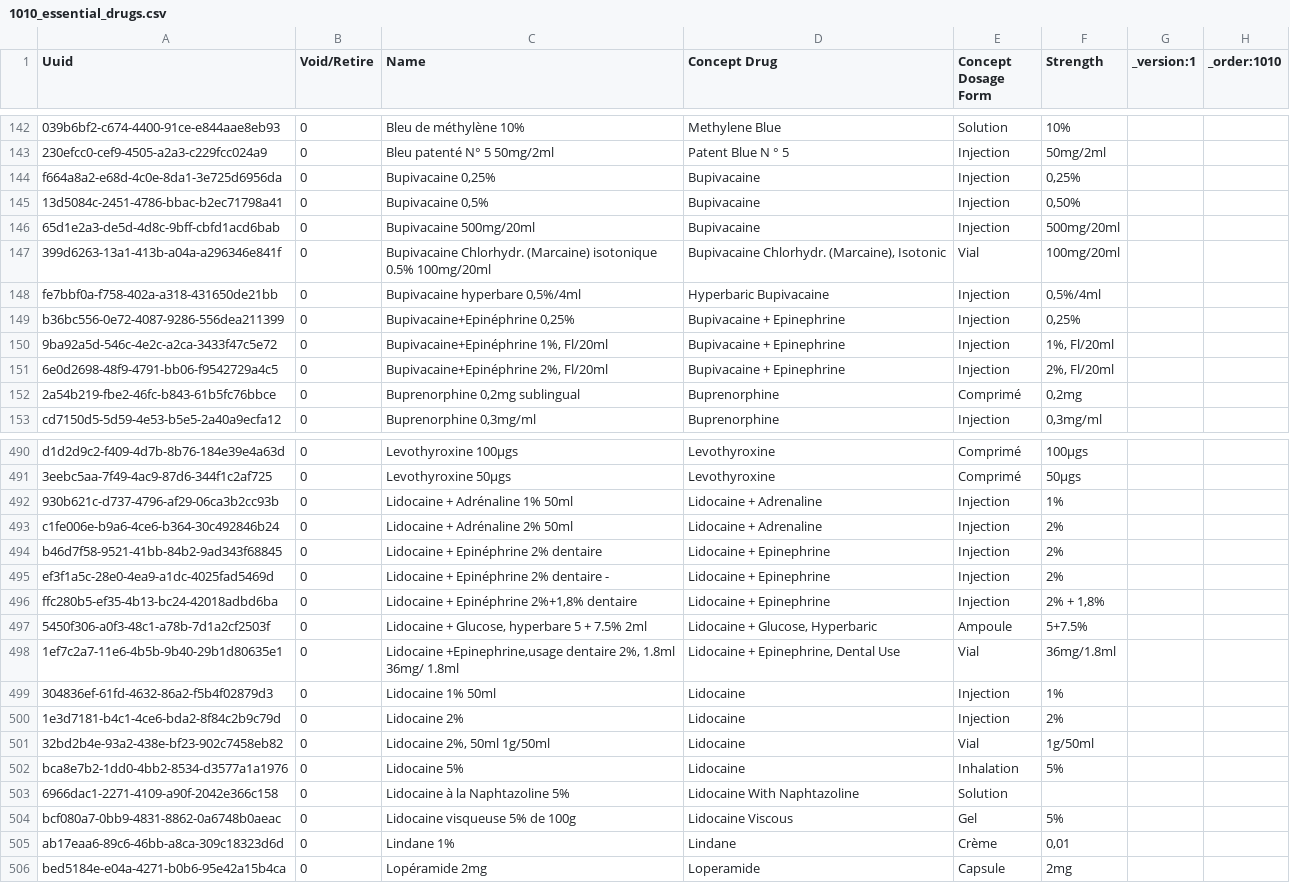
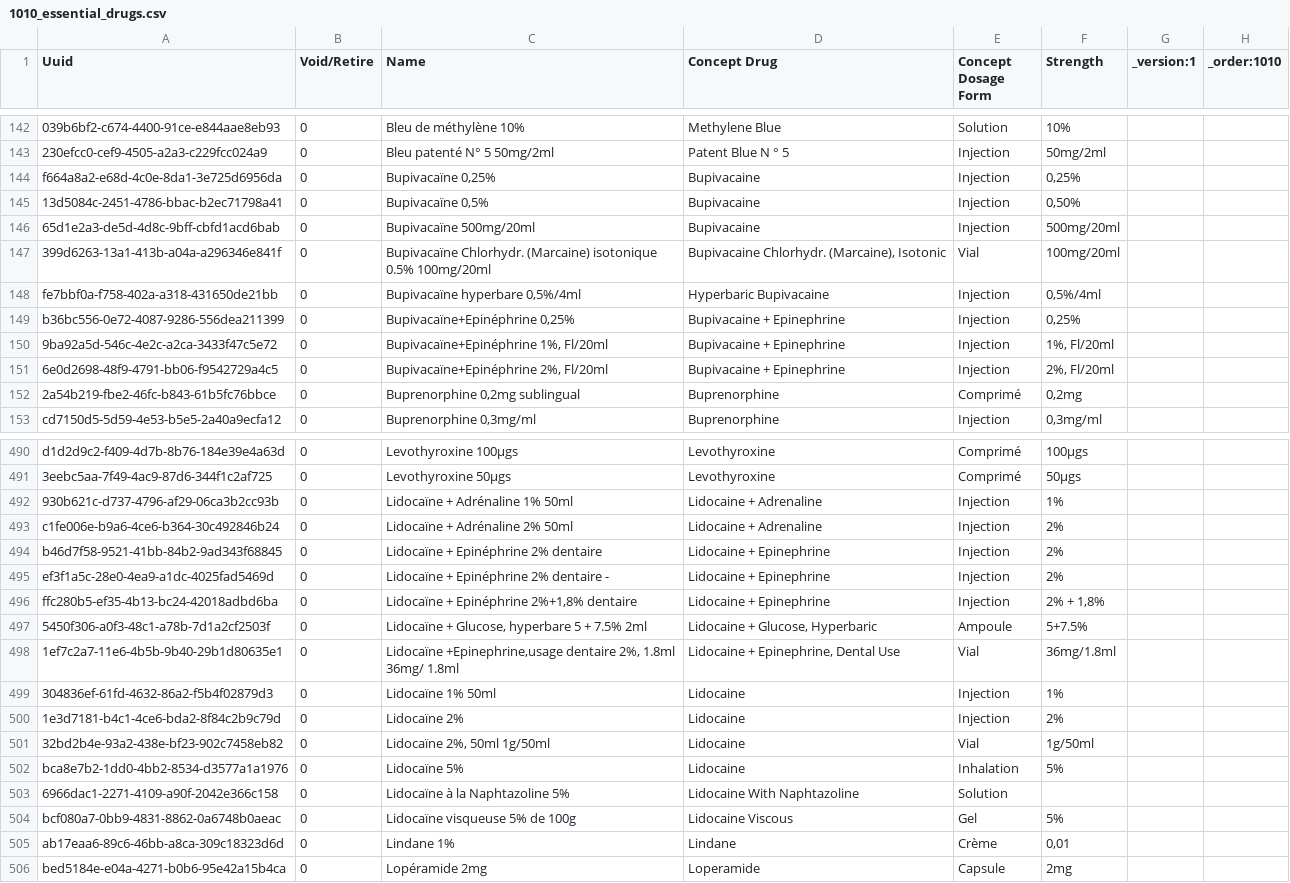
Before and after one commit to jembi/cameroon-bahmni-metadata, a CSV file: configuration/drugs/1010_essential_drugs.csv, drawn as a sheet; only a part is shown, gaps mark what is left out; the diff covers the shown part only; the diff names each change by its address in the sheet, - before the commit and + after, or states it on an @@ line.

Commit message:
COM-71 Fix drug name typos

```diff
--- a/configuration/drugs/1010_essential_drugs.csv
+++ b/configuration/drugs/1010_essential_drugs.csv
-C144 (Name): Bupivacaine 0,25%
+C144 (Name): Bupivacaïne 0,25%
-C145 (Name): Bupivacaine 0,5%
+C145 (Name): Bupivacaïne 0,5%
-C146 (Name): Bupivacaine 500mg/20ml
+C146 (Name): Bupivacaïne 500mg/20ml
-C147 (Name): Bupivacaine Chlorhydr. (Marcaine)…
+C147 (Name): Bupivacaïne Chlorhydr. (Marcaine)…
-C148 (Name): Bupivacaine hyperbare 0,5%/4ml
+C148 (Name): Bupivacaïne hyperbare 0,5%/4ml
-C149 (Name): Bupivacaine+Epinéphrine 0,25%
+C149 (Name): Bupivacaïne+Epinéphrine 0,25%
-C150 (Name): Bupivacaine+Epinéphrine 1%, Fl/20ml
+C150 (Name): Bupivacaïne+Epinéphrine 1%, Fl/20ml
-C151 (Name): Bupivacaine+Epinéphrine 2%, Fl/20ml
+C151 (Name): Bupivacaïne+Epinéphrine 2%, Fl/20ml
-C492 (Name): Lidocaine + Adrénaline 1% 50ml
+C492 (Name): Lidocaïne + Adrénaline 1% 50ml
-C493 (Name): Lidocaine + Adrénaline 2% 50ml
+C493 (Name): Lidocaïne + Adrénaline 2% 50ml
-C494 (Name): Lidocaine + Epinéphrine 2% dentaire
+C494 (Name): Lidocaïne + Epinéphrine 2% dentaire
-C495 (Name): Lidocaine + Epinéphrine 2% dentaire -
+C495 (Name): Lidocaïne + Epinéphrine 2% dentaire -
-C496 (Name): Lidocaine + Epinéphrine 2%+1,8% dentaire
+C496 (Name): Lidocaïne + Epinéphrine 2%+1,8% dentaire
-C497 (Name): Lidocaine + Glucose, hyperbare 5 + 7.5% 2ml
+C497 (Name): Lidocaïne + Glucose, hyperbare 5 + 7.5% 2ml
-C498 (Name): Lidocaine +Epinephrine,usage dentaire…
+C498 (Name): Lidocaïne +Epinephrine,usage dentaire…
-C499 (Name): Lidocaine 1% 50ml
+C499 (Name): Lidocaïne 1% 50ml
-C500 (Name): Lidocaine 2%
+C500 (Name): Lidocaïne 2%
-C501 (Name): Lidocaine 2%, 50ml 1g/50ml
+C501 (Name): Lidocaïne 2%, 50ml 1g/50ml
-C502 (Name): Lidocaine 5%
+C502 (Name): Lidocaïne 5%
-C503 (Name): Lidocaine à la Naphtazoline 5%
+C503 (Name): Lidocaïne à la Naphtazoline 5%
-C504 (Name): Lidocaine visqueuse 5% de 100g
+C504 (Name): Lidocaïne visqueuse 5% de 100g
```
Also changed, not shown: 18 edited cells elsewhere in this file.
